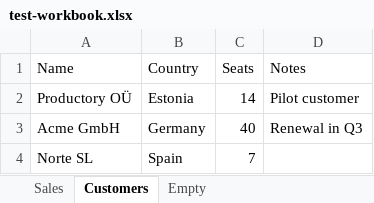
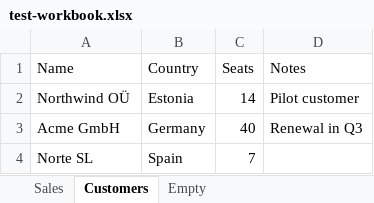
Before and after one commit to ProductoryHQ/ritemark-native, an Excel workbook: docs/development/sprints/sprint-81-excel-editing/test-workbook.xlsx, sheet Customers, drawn as a sheet; values as stored, in another font and other column widths than the file's, no borders; the diff names each change by its address in the sheet, - before the commit and + after, or states it on an @@ line.

```diff
--- a/docs/development/sprints/sprint-81-excel-editing/test-workbook.xlsx (sheet Customers)
+++ b/docs/development/sprints/sprint-81-excel-editing/test-workbook.xlsx (sheet Customers)
-A2 (Name): Productory OÜ
+A2 (Name): Northwind OÜ
```
